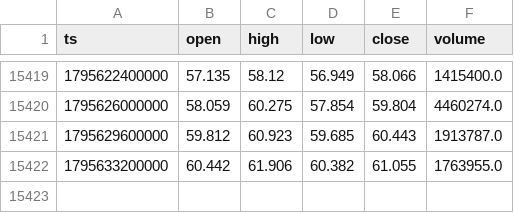
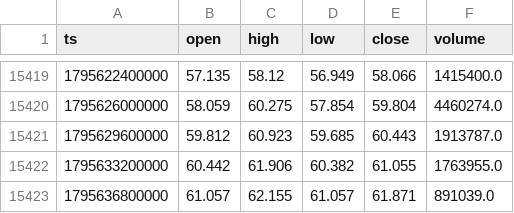
Before and after one commit to zqvo04/fabletradebot, a CSV file: live_data/HYPE_1H.csv, drawn as a sheet; only a part is shown, gaps mark what is left out; the diff names each change by its address in the sheet, - before the commit and + after, or states it on an @@ line.

```diff
--- a/live_data/HYPE_1H.csv
+++ b/live_data/HYPE_1H.csv
+row 15423: 1795636800000 | 61.057 | 62.155 | 61.057 | 61.871 | 891039.0
```
Also changed, not shown: live_data/ONDO_1H.csv, 8 other files.
